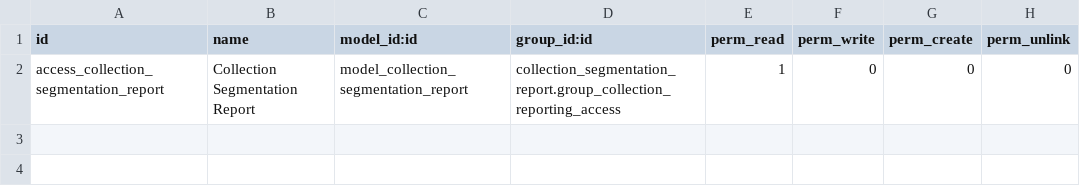
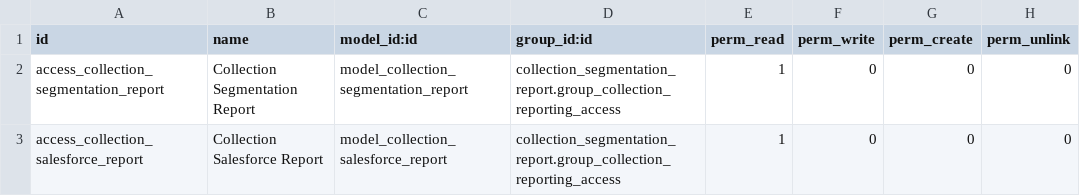
Before and after one commit to sofibedlu/temer_prod, a CSV file: collection_segmentation_report/security/ir.model.access.csv, drawn as a sheet.

Commit message:
update segmentation report

```diff
--- a/collection_segmentation_report/security/ir.model.access.csv
+++ b/collection_segmentation_report/security/ir.model.access.csv
@@ -2 +2,2 @@ id,name,model_id:id,group_id:id,perm_read,perm_write,perm_create,perm_unlink
 access_collection_segmentation_report,Collection Segmentation Report,model_collection_segmentation_report,collection_segmentation_report.group_collection_reporting_access,1,0,0,0
+access_collection_salesforce_report,Collection Salesforce Report,model_collection_salesforce_report,collection_segmentation_report.group_collection_reporting_access,1,0,0,0
```
Also changed, not shown: 10 other files.
